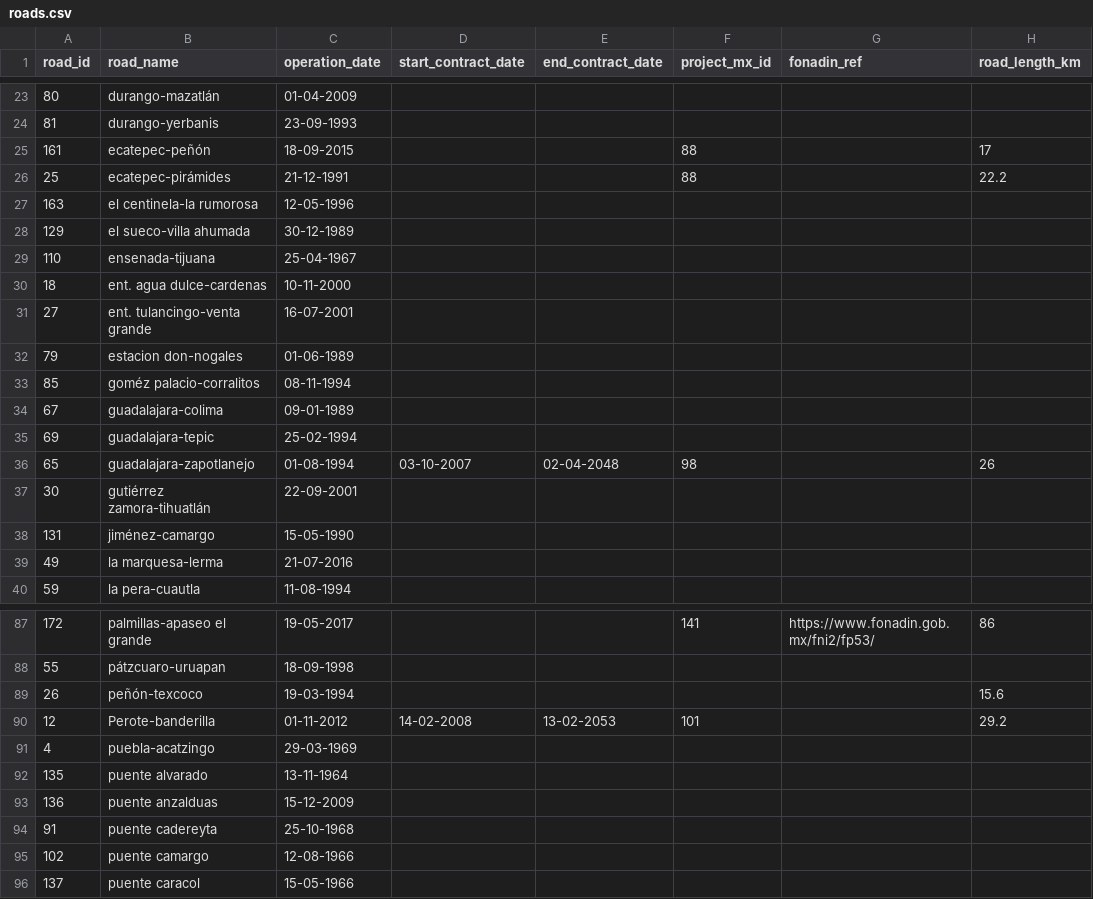
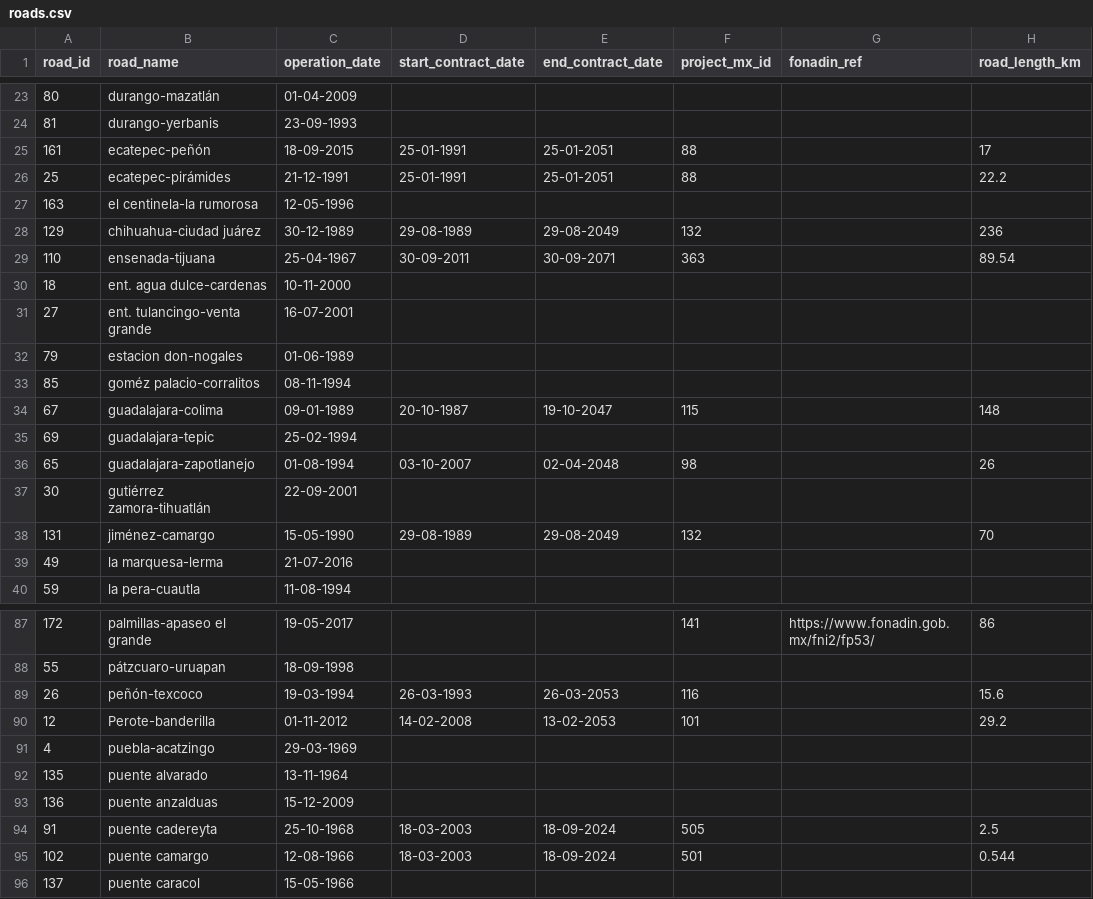
Before and after one commit to elaeon/tollbooth_etc_mx, a CSV file: data/tables/2026/roads.csv, drawn as a sheet; only a part is shown, gaps mark what is left out; the diff covers the shown part only; the diff names each change by its address in the sheet, - before the commit and + after, or states it on an @@ line.

```diff
--- a/data/tables/2026/roads.csv
+++ b/data/tables/2026/roads.csv
-D25:D26 (start_contract_date): (empty)
+D25:D26 (start_contract_date): 25-01-1991
-E25:E26 (end_contract_date): (empty)
+E25:E26 (end_contract_date): 25-01-2051
-B28 (road_name): el sueco-villa ahumada
+B28 (road_name): chihuahua-ciudad juárez
-D28 (start_contract_date): (empty)
+D28 (start_contract_date): 29-08-1989
-E28 (end_contract_date): (empty)
+E28 (end_contract_date): 29-08-2049
-F28 (project_mx_id): (empty)
+F28 (project_mx_id): 132
-H28 (road_length_km): (empty)
+H28 (road_length_km): 236
-D29 (start_contract_date): (empty)
+D29 (start_contract_date): 30-09-2011
-E29 (end_contract_date): (empty)
+E29 (end_contract_date): 30-09-2071
-F29 (project_mx_id): (empty)
+F29 (project_mx_id): 363
-H29 (road_length_km): (empty)
+H29 (road_length_km): 89.54
-D34 (start_contract_date): (empty)
+D34 (start_contract_date): 20-10-1987
-E34 (end_contract_date): (empty)
+E34 (end_contract_date): 19-10-2047
-F34 (project_mx_id): (empty)
+F34 (project_mx_id): 115
-H34 (road_length_km): (empty)
+H34 (road_length_km): 148
-D38 (start_contract_date): (empty)
+D38 (start_contract_date): 29-08-1989
-E38 (end_contract_date): (empty)
+E38 (end_contract_date): 29-08-2049
-F38 (project_mx_id): (empty)
+F38 (project_mx_id): 132
-H38 (road_length_km): (empty)
+H38 (road_length_km): 70
-D89 (start_contract_date): (empty)
+D89 (start_contract_date): 26-03-1993
-E89 (end_contract_date): (empty)
+E89 (end_contract_date): 26-03-2053
-F89 (project_mx_id): (empty)
+F89 (project_mx_id): 116
-D94:D95 (start_contract_date): (empty)
+D94:D95 (start_contract_date): 18-03-2003
-E94:E95 (end_contract_date): (empty)
+E94:E95 (end_contract_date): 18-09-2024
-F94 (project_mx_id): (empty)
+F94 (project_mx_id): 505
-H94 (road_length_km): (empty)
+H94 (road_length_km): 2.5
-F95 (project_mx_id): (empty)
+F95 (project_mx_id): 501
-H95 (road_length_km): (empty)
+H95 (road_length_km): 0.544
```
Also changed, not shown: 69 edited cells elsewhere in this file, data/tables/2026/stretchs.csv.
